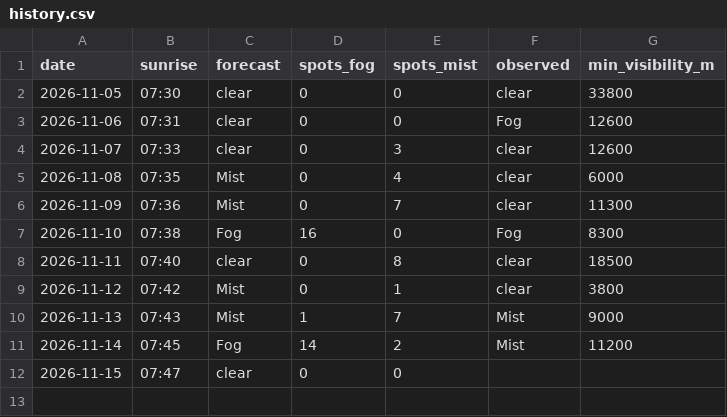
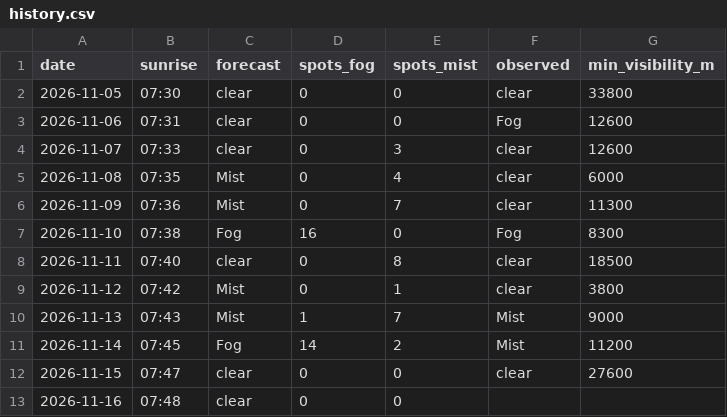
Before and after one commit to PFC-TAK/fog-alert, a CSV file: history.csv, drawn as a sheet.

```diff
--- a/history.csv
+++ b/history.csv
@@ -11,2 +11,3 @@ date,sunrise,forecast,spots_fog,spots_mist,observed,min_visibility_m
 2026-11-14,07:45,Fog,14,2,Mist,11200
-2026-11-15,07:47,clear,0,0,,
+2026-11-15,07:47,clear,0,0,clear,27600
+2026-11-16,07:48,clear,0,0,,
```
